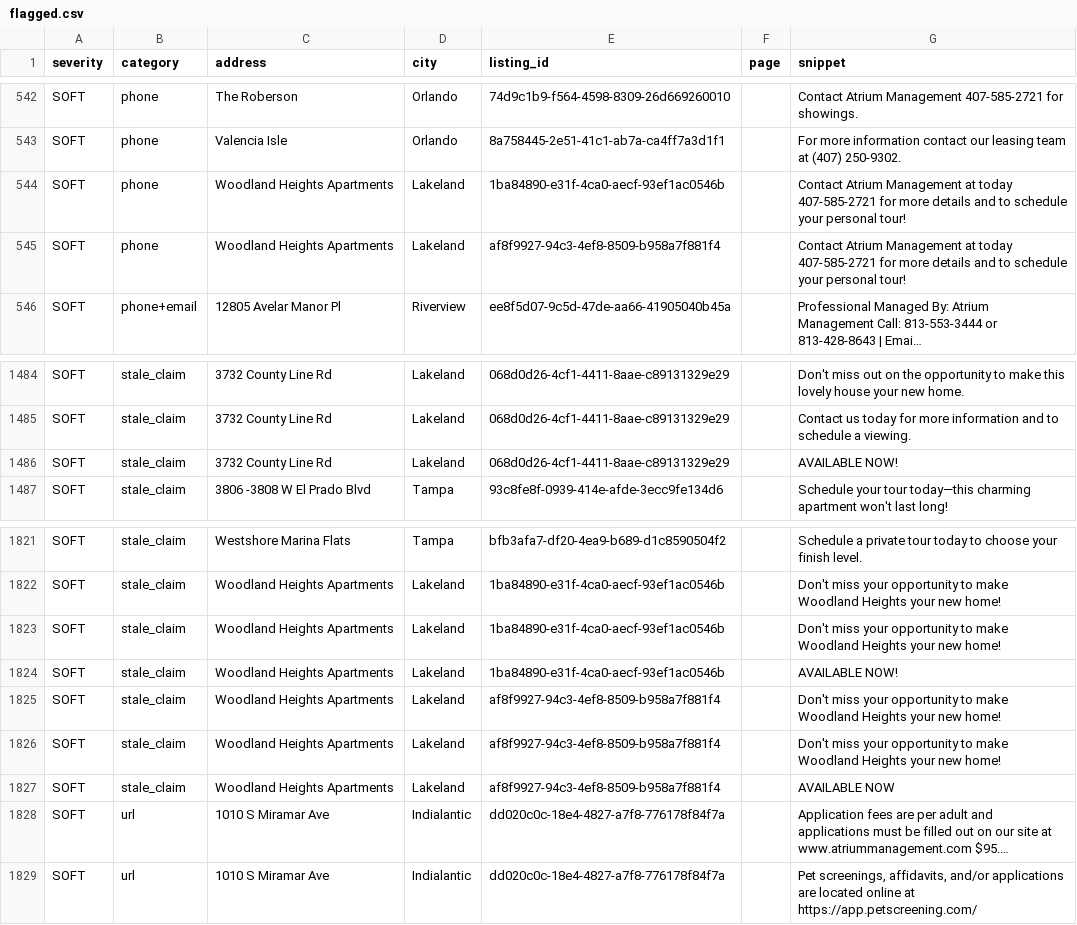
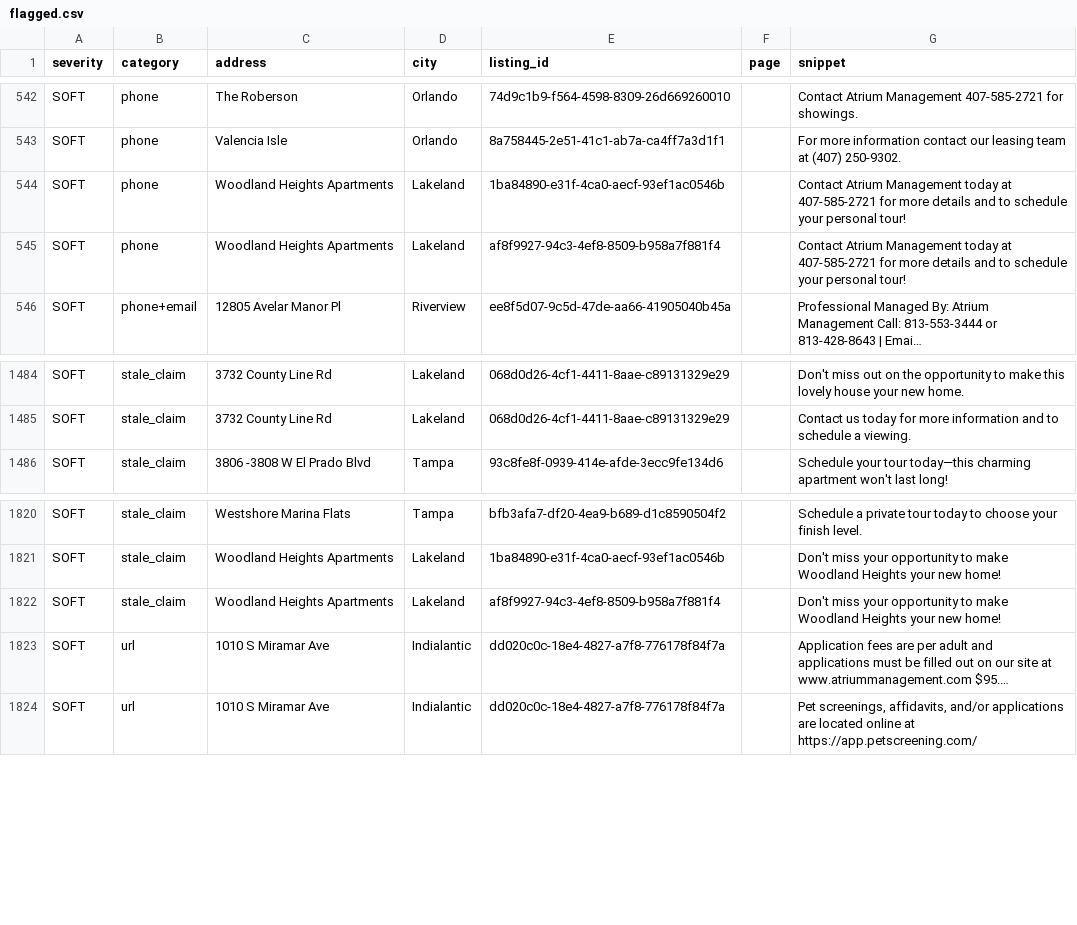
Before and after one commit to dariusking69/atrium-portfolio, a CSV file: review/flagged.csv, drawn as a sheet; only a part is shown, gaps mark what is left out; long unchanged cells end in …; the diff names each change by its address in the sheet, - before the commit and + after, or states it on an @@ line.

```diff
--- a/review/flagged.csv
+++ b/review/flagged.csv
-G544:G545 (snippet): …Atrium Management at today 407-585-2721 for…
+G544:G545 (snippet): …Atrium Management today at 407-585-2721 for…
-row 1486: SOFT | stale_claim | 3732 County Line Rd | Lakeland | 068d0d26-4cf1-4411-8aae-c89131329e29 |  | AVAILABLE NOW!
-row 1823: SOFT | stale_claim | Woodland Heights Apartments | Lakeland | 1ba84890-e31f-4ca0-aecf-93ef1ac0546b |  | Don't miss your opportunity to make Woodland Heights your new home!
-row 1824: SOFT | stale_claim | Woodland Heights Apartments | Lakeland | 1ba84890-e31f-4ca0-aecf-93ef1ac0546b |  | AVAILABLE NOW!
-row 1826: SOFT | stale_claim | Woodland Heights Apartments | Lakeland | af8f9927-94c3-4ef8-8509-b958a7f881f4 |  | Don't miss your opportunity to make Woodland Heights your new home!
-row 1827: SOFT | stale_claim | Woodland Heights Apartments | Lakeland | af8f9927-94c3-4ef8-8509-b958a7f881f4 |  | AVAILABLE NOW
```
Also changed, not shown: 49 other files.
